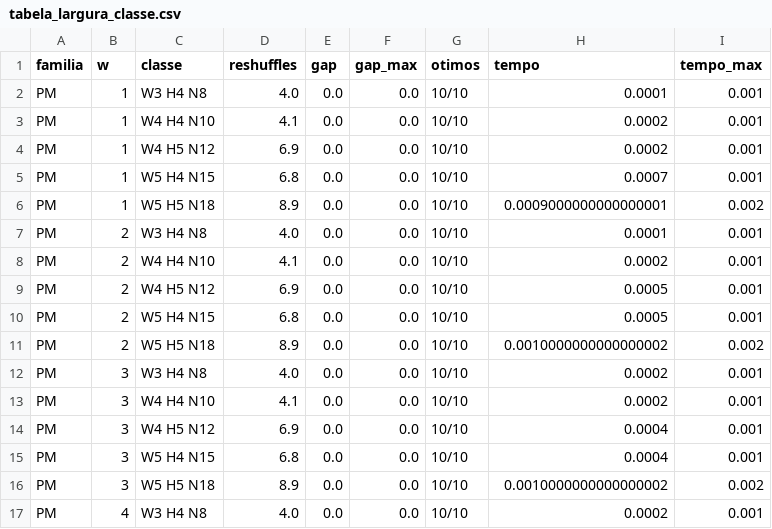
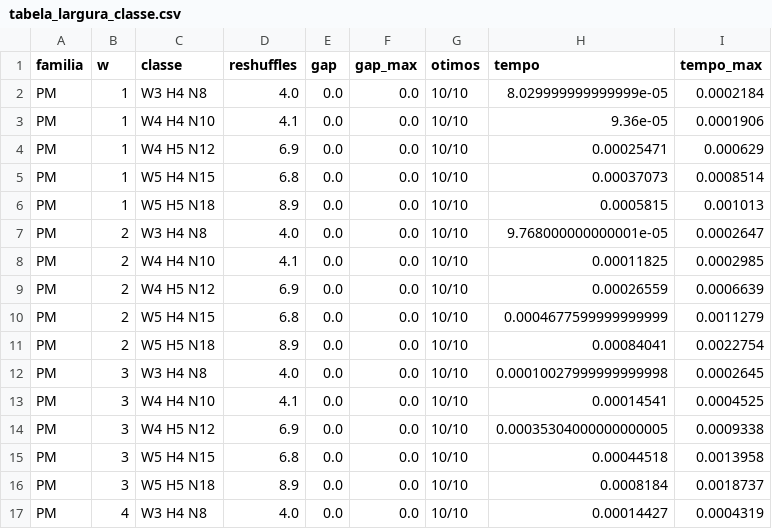
Before and after one commit to LukaOliver-S/block-relocation, a CSV file: resultados/tabela_largura_classe.csv, drawn as a sheet; only a part is shown; the diff covers the shown part only.

```diff
--- a/resultados/tabela_largura_classe.csv
+++ b/resultados/tabela_largura_classe.csv
@@ -1,17 +1,17 @@
 familia,w,classe,reshuffles,gap,gap_max,otimos,tempo,tempo_max
-PM,1,W3 H4 N8,4.0,0.0,0.0,10/10,0.0001,0.001
-PM,1,W4 H4 N10,4.1,0.0,0.0,10/10,0.0002,0.001
-PM,1,W4 H5 N12,6.9,0.0,0.0,10/10,0.0002,0.001
-PM,1,W5 H4 N15,6.8,0.0,0.0,10/10,0.0007,0.001
-PM,1,W5 H5 N18,8.9,0.0,0.0,10/10,0.0009000000000000001,0.002
-PM,2,W3 H4 N8,4.0,0.0,0.0,10/10,0.0001,0.001
-PM,2,W4 H4 N10,4.1,0.0,0.0,10/10,0.0002,0.001
-PM,2,W4 H5 N12,6.9,0.0,0.0,10/10,0.0005,0.001
-PM,2,W5 H4 N15,6.8,0.0,0.0,10/10,0.0005,0.001
-PM,2,W5 H5 N18,8.9,0.0,0.0,10/10,0.0010000000000000002,0.002
-PM,3,W3 H4 N8,4.0,0.0,0.0,10/10,0.0002,0.001
-PM,3,W4 H4 N10,4.1,0.0,0.0,10/10,0.0002,0.001
-PM,3,W4 H5 N12,6.9,0.0,0.0,10/10,0.0004,0.001
-PM,3,W5 H4 N15,6.8,0.0,0.0,10/10,0.0004,0.001
-PM,3,W5 H5 N18,8.9,0.0,0.0,10/10,0.0010000000000000002,0.002
-PM,4,W3 H4 N8,4.0,0.0,0.0,10/10,0.0002,0.001
+PM,1,W3 H4 N8,4.0,0.0,0.0,10/10,8.029999999999999e-05,0.0002184
+PM,1,W4 H4 N10,4.1,0.0,0.0,10/10,9.36e-05,0.0001906
+PM,1,W4 H5 N12,6.9,0.0,0.0,10/10,0.00025471,0.000629
+PM,1,W5 H4 N15,6.8,0.0,0.0,10/10,0.00037073,0.0008514
+PM,1,W5 H5 N18,8.9,0.0,0.0,10/10,0.0005815,0.001013
+PM,2,W3 H4 N8,4.0,0.0,0.0,10/10,9.768000000000001e-05,0.0002647
+PM,2,W4 H4 N10,4.1,0.0,0.0,10/10,0.00011825,0.0002985
+PM,2,W4 H5 N12,6.9,0.0,0.0,10/10,0.00026559,0.0006639
+PM,2,W5 H4 N15,6.8,0.0,0.0,10/10,0.0004677599999999999,0.0011279
+PM,2,W5 H5 N18,8.9,0.0,0.0,10/10,0.00084041,0.0022754
+PM,3,W3 H4 N8,4.0,0.0,0.0,10/10,0.00010027999999999998,0.0002645
+PM,3,W4 H4 N10,4.1,0.0,0.0,10/10,0.00014541,0.0004525
+PM,3,W4 H5 N12,6.9,0.0,0.0,10/10,0.00035304000000000005,0.0009338
+PM,3,W5 H4 N15,6.8,0.0,0.0,10/10,0.00044518,0.0013958
+PM,3,W5 H5 N18,8.9,0.0,0.0,10/10,0.0008184,0.0018737
+PM,4,W3 H4 N8,4.0,0.0,0.0,10/10,0.00014427,0.0004319
```
Also changed, not shown: 108 edited cells elsewhere in this file, resultados/largura_bruto_pesadas.csv, resultados/metricas_comparacao.csv, 40 other files.
